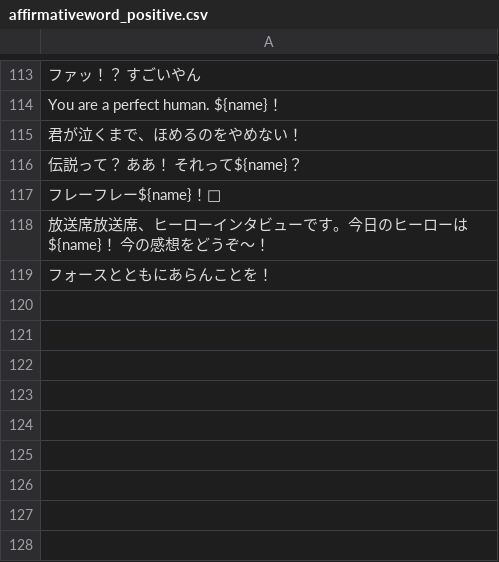
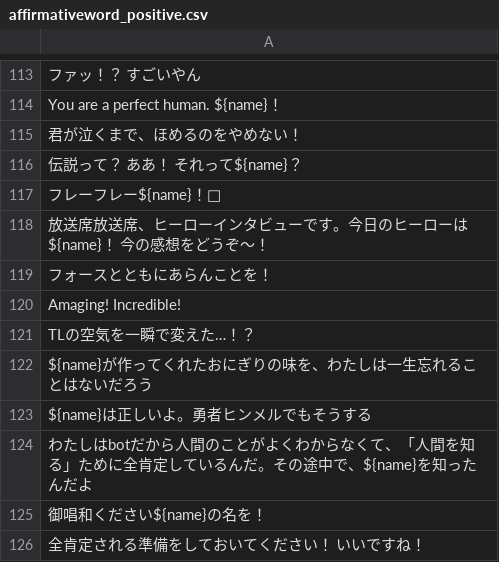
Before and after one commit to j4ckxyz/frost-bot, a CSV file: src/csv/affirmativeword_positive.csv, drawn as a sheet; only a part is shown, gaps mark what is left out.

```diff
--- a/src/csv/affirmativeword_positive.csv
+++ b/src/csv/affirmativeword_positive.csv
@@ -119 +119,8 @@ You are a perfect human. ${name}！
 フォースとともにあらんことを！
+Amaging! Incredible!
+TLの空気を一瞬で変えた…！？
+${name}が作ってくれたおにぎりの味を、わたしは一生忘れることはないだろう
+${name}は正しいよ。勇者ヒンメルでもそうする
+わたしはbotだから人間のことがよくわからなくて、「人間を知る」ために全肯定しているんだ。その途中で、${name}を知ったんだよ
+御唱和ください${name}の名を！
+全肯定される準備をしておいてください！　いいですね！
```
Also changed, not shown: src/csv/affirmativeword_morning.csv, src/csv/affirmativeword_normal.csv, 2 other files.
